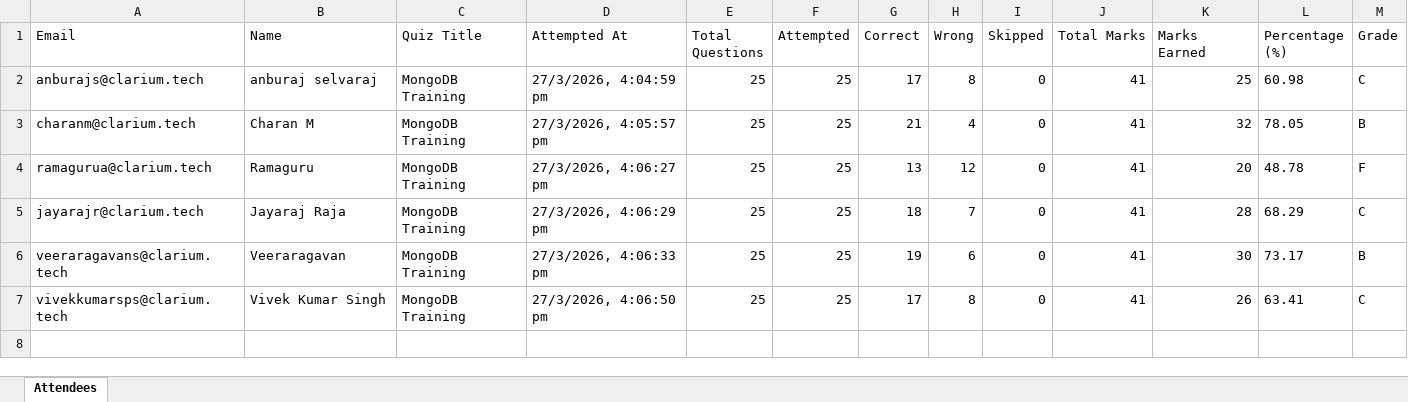
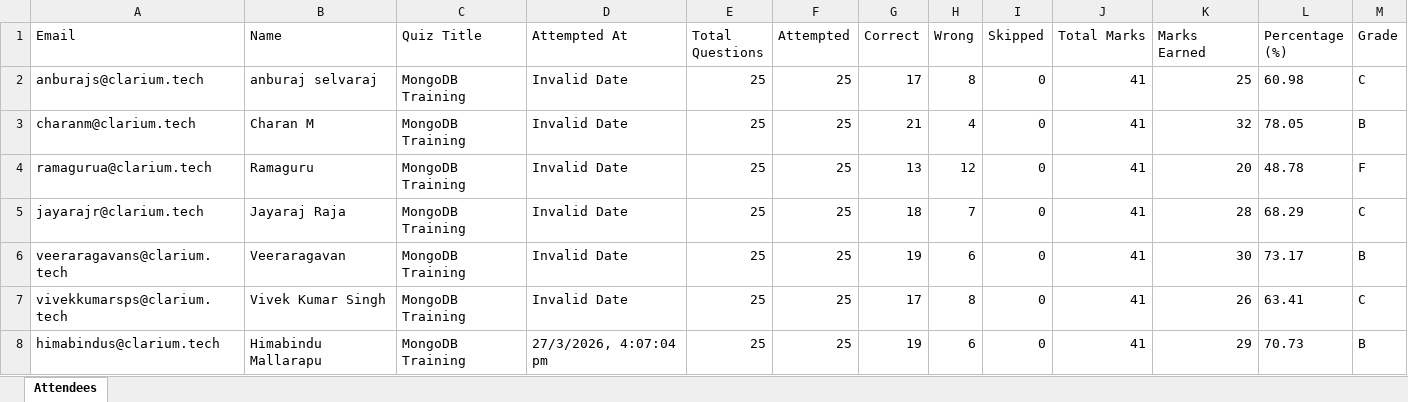
Before and after one commit to fejinfm2000/QuizForge, an Excel workbook: quizzes/mongodb-training/attendees.xlsx, sheet Attendees, drawn as a sheet; values as stored, in another font and other column widths than the file's, no borders; the diff names each change by its address in the sheet, - before the commit and + after, or states it on an @@ line.

Commit message:
Update attendees for quiz: mongodb-training — himabindus@clarium.tech

```diff
--- a/quizzes/mongodb-training/attendees.xlsx (sheet Attendees)
+++ b/quizzes/mongodb-training/attendees.xlsx (sheet Attendees)
-D2 (Attempted At): 27/3/2026, 4:04:59 pm
+D2 (Attempted At): Invalid Date
-D3 (Attempted At): 27/3/2026, 4:05:57 pm
+D3 (Attempted At): Invalid Date
-D4 (Attempted At): 27/3/2026, 4:06:27 pm
+D4 (Attempted At): Invalid Date
-D5 (Attempted At): 27/3/2026, 4:06:29 pm
+D5 (Attempted At): Invalid Date
-D6 (Attempted At): 27/3/2026, 4:06:33 pm
+D6 (Attempted At): Invalid Date
-D7 (Attempted At): 27/3/2026, 4:06:50 pm
+D7 (Attempted At): Invalid Date
+row 8: himabindus@clarium.tech | Himabindu Mallarapu | MongoDB Training | 27/3/2026, 4:07:04 pm | 25 | 25 | 19 | 6 | 0 | 41 | 29 | 70.73 | B
```
